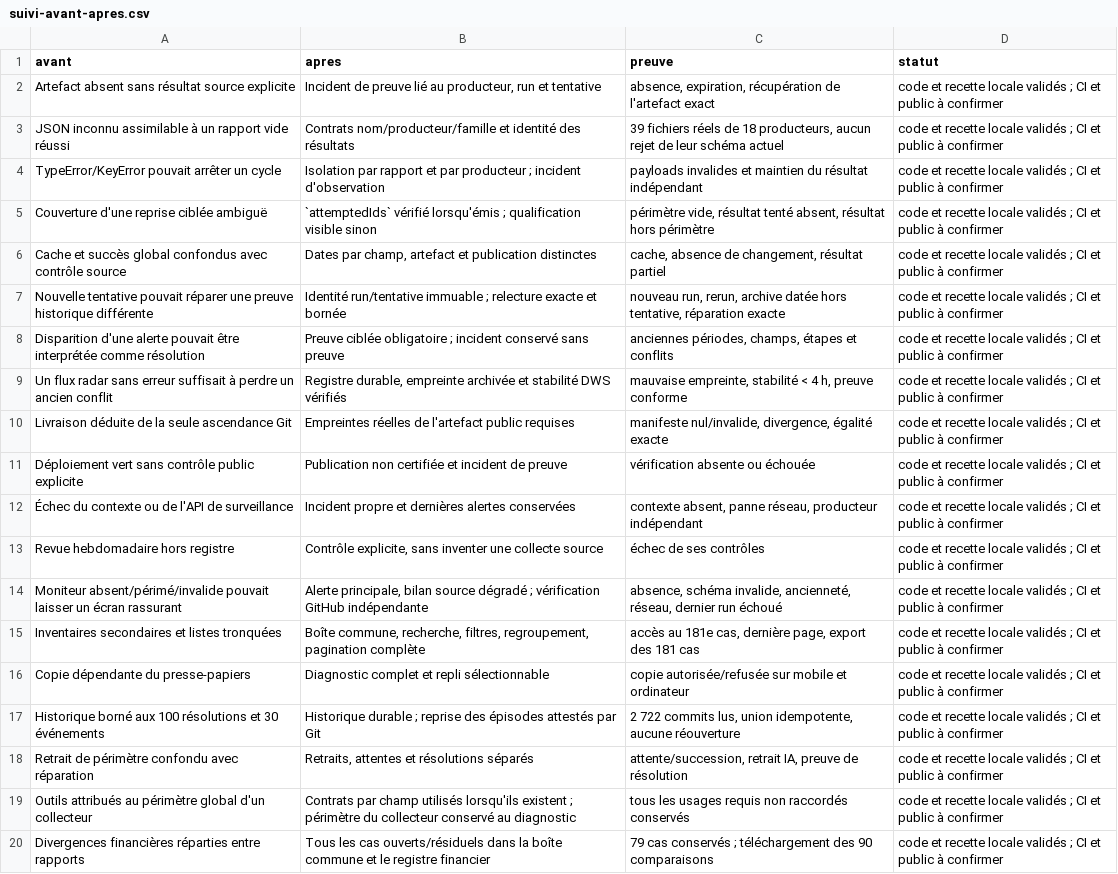
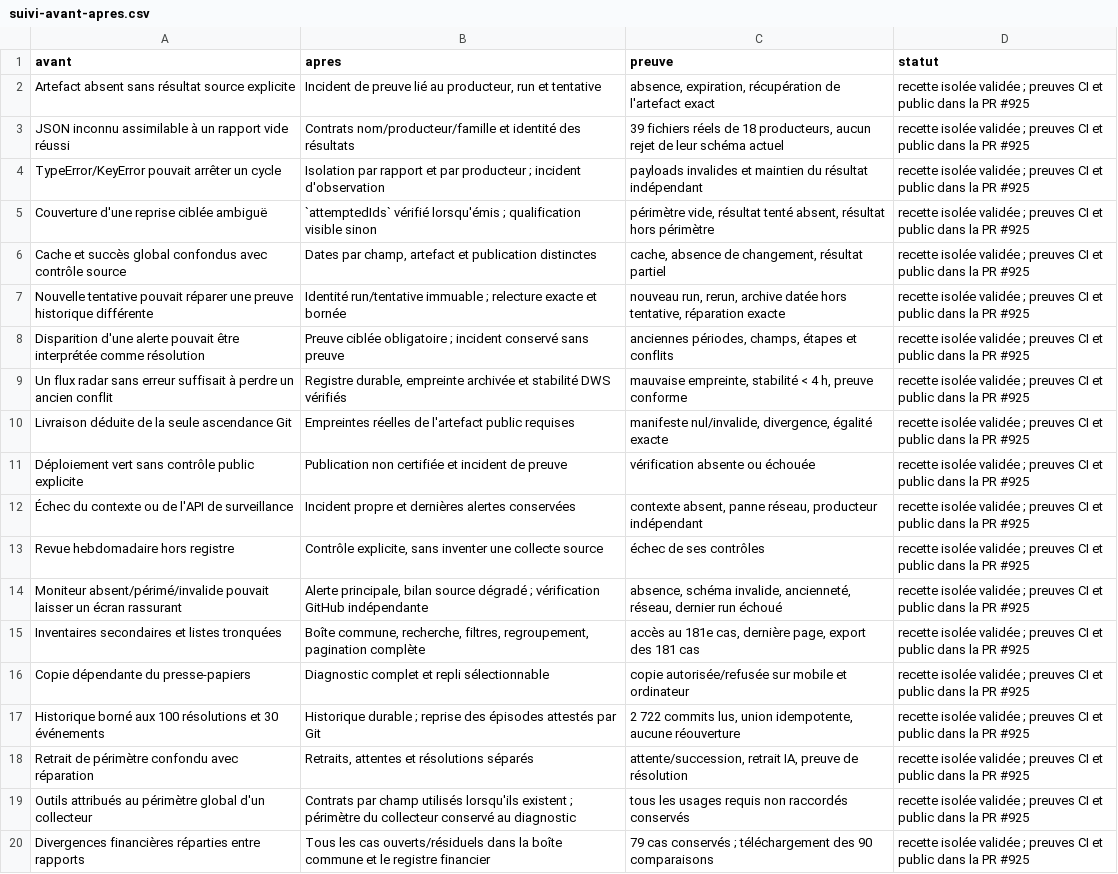
Before and after one commit to madmax91310/shinny-potato, a CSV file: reports/data-review-product-2026-10-24/suivi-avant-apres.csv, drawn as a sheet; the diff names each change by its address in the sheet, - before the commit and + after, or states it on an @@ line.

```diff
--- a/reports/data-review-product-2026-10-24/suivi-avant-apres.csv
+++ b/reports/data-review-product-2026-10-24/suivi-avant-apres.csv
-D2:D20 (statut): code et recette locale validés ; CI et public à confirmer
+D2:D20 (statut): recette isolée validée ; preuves CI et public dans la PR #925
```
Also changed, not shown: reports/data-review-product-2026-10-24/matrice-controles.csv, 20 other files.
